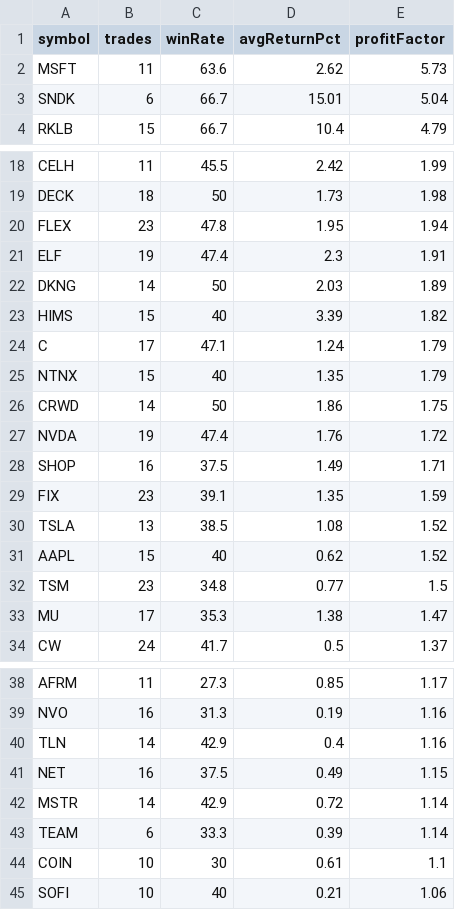
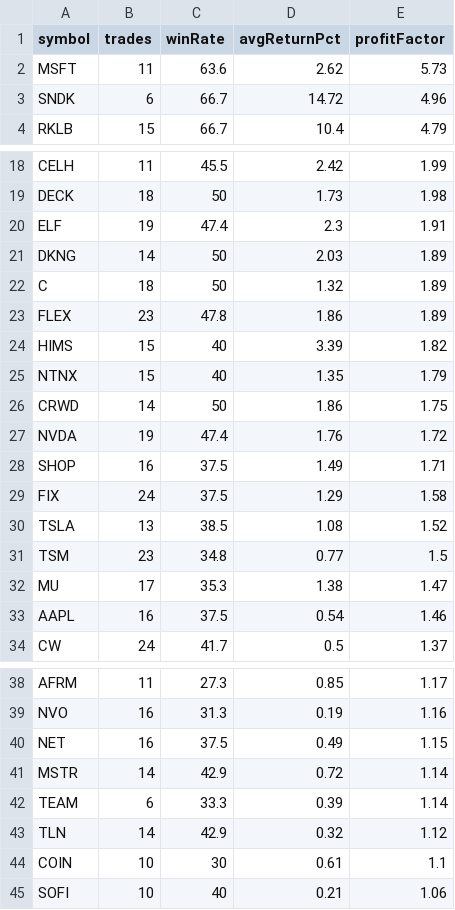
Before and after one commit to narendra0467/Trading-System, a CSV file: reports/latest_backtest.csv, drawn as a sheet; only a part is shown, gaps mark what is left out.

```diff
--- a/reports/latest_backtest.csv
+++ b/reports/latest_backtest.csv
@@ -2,3 +2,3 @@ symbol,trades,winRate,avgReturnPct,profitFactor
 MSFT,11,63.6,2.62,5.73
-SNDK,6,66.7,15.01,5.04
+SNDK,6,66.7,14.72,4.96
 RKLB,15,66.7,10.4,4.79
@@ -19,7 +19,7 @@ CELH,11,45.5,2.42,1.99
 DECK,18,50,1.73,1.98
-FLEX,23,47.8,1.95,1.94
 ELF,19,47.4,2.3,1.91
 DKNG,14,50,2.03,1.89
+C,18,50,1.32,1.89
+FLEX,23,47.8,1.86,1.89
 HIMS,15,40,3.39,1.82
-C,17,47.1,1.24,1.79
 NTNX,15,40,1.35,1.79
@@ -28,7 +28,7 @@ NVDA,19,47.4,1.76,1.72
 SHOP,16,37.5,1.49,1.71
-FIX,23,39.1,1.35,1.59
+FIX,24,37.5,1.29,1.58
 TSLA,13,38.5,1.08,1.52
-AAPL,15,40,0.62,1.52
 TSM,23,34.8,0.77,1.5
 MU,17,35.3,1.38,1.47
+AAPL,16,37.5,0.54,1.46
 CW,24,41.7,0.5,1.37
@@ -39,3 +39,2 @@ AFRM,11,27.3,0.85,1.17
 NVO,16,31.3,0.19,1.16
-TLN,14,42.9,0.4,1.16
 NET,16,37.5,0.49,1.15
@@ -43,2 +42,3 @@ MSTR,14,42.9,0.72,1.14
 TEAM,6,33.3,0.39,1.14
+TLN,14,42.9,0.32,1.12
 COIN,10,30,0.61,1.1
```
Also changed, not shown: reports/latest_high_risk_scan.csv, reports/latest_leaps_scan.csv, 19 other files.
